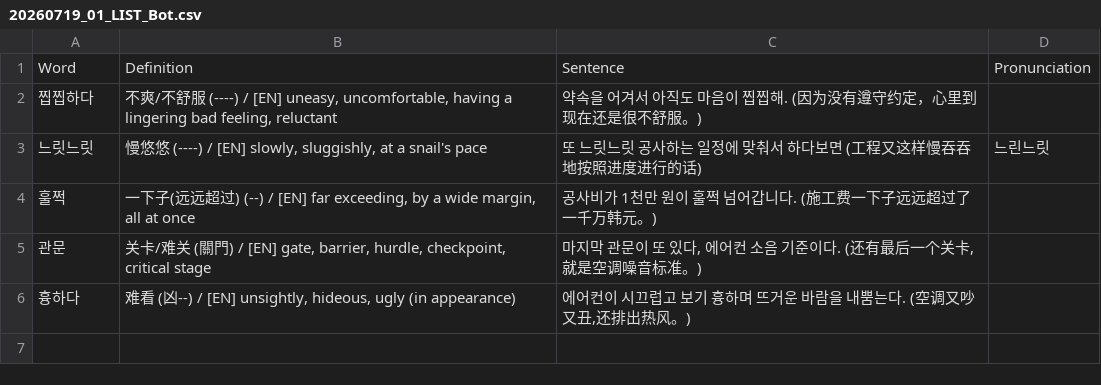
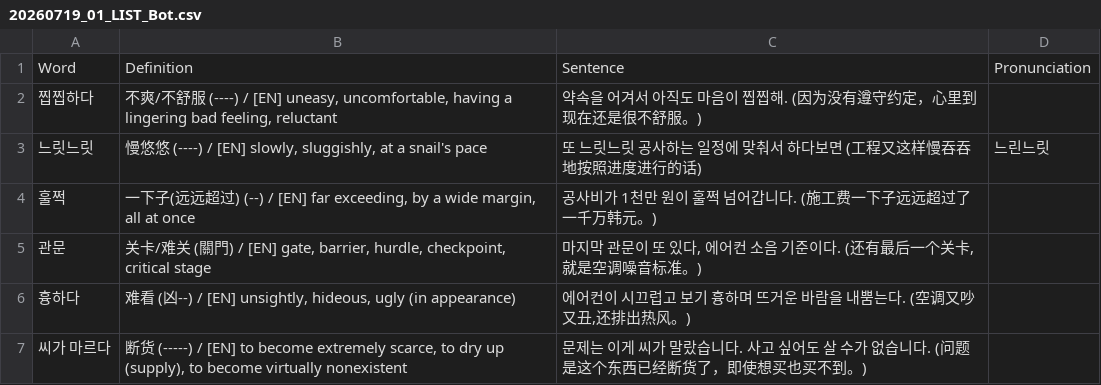
Before and after one commit to sinhong96/Korean-FlashCard-Web, a CSV file: vocablist_csv/20260719_01_LIST_Bot.csv, drawn as a sheet; the diff names each change by its address in the sheet, - before the commit and + after, or states it on an @@ line.

Commit message:
Bot: add 1 word(s)

```diff
--- a/vocablist_csv/20260719_01_LIST_Bot.csv
+++ b/vocablist_csv/20260719_01_LIST_Bot.csv
+row 7: 씨가 마르다 | 断货 (-----) / [EN] to become extremely scarce, to dry up (supply), to become virtually nonexistent | 문제는 이게 씨가 말랐습니다. 사고 싶어도 살 수가 없습니다. (问题是这个东西已经断货了，即使想买也买不到。)
```
